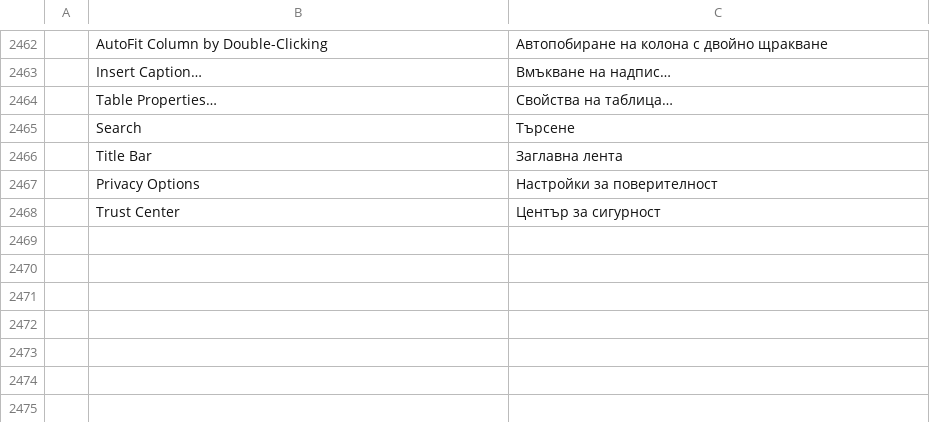
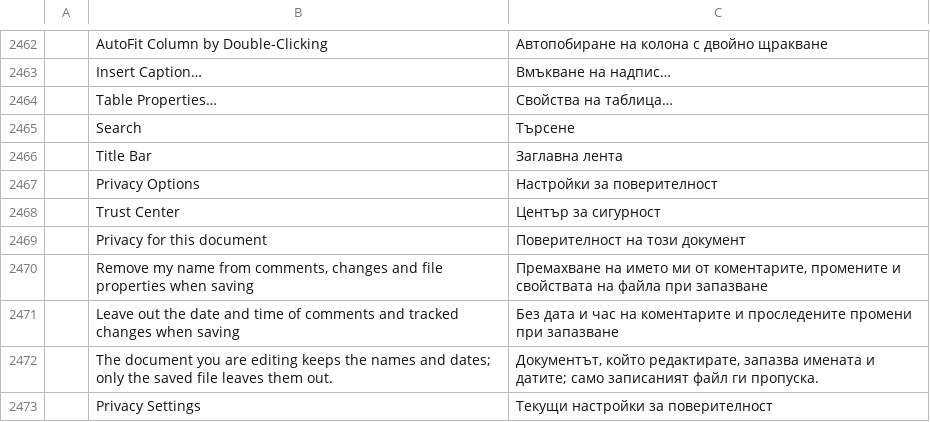
Before and after one commit to SNTBonvin/wordcraftmine, a TSV file: crates/ui-egui/src/i18n/bg.tsv, drawn as a sheet; only a part is shown, gaps mark what is left out.

```diff
--- a/crates/ui-egui/src/i18n/bg.tsv
+++ b/crates/ui-egui/src/i18n/bg.tsv
@@ -2468 +2468,6 @@
 	Trust Center	Център за сигурност
+	Privacy for this document	Поверителност на този документ
+	Remove my name from comments, changes and file properties when saving	Премахване на името ми от коментарите, промените и свойствата на файла при запазване
+	Leave out the date and time of comments and tracked changes when saving	Без дата и час на коментарите и проследените промени при запазване
+	The document you are editing keeps the names and dates; only the saved file leaves them out.	Документът, който редактирате, запазва имената и датите; само записаният файл ги пропуска.
+	Privacy Settings	Текущи настройки за поверителност
```
Also changed, not shown: crates/ui-egui/src/i18n/fr.tsv, crates/ui-egui/src/i18n/ja.tsv, 19 other files.
